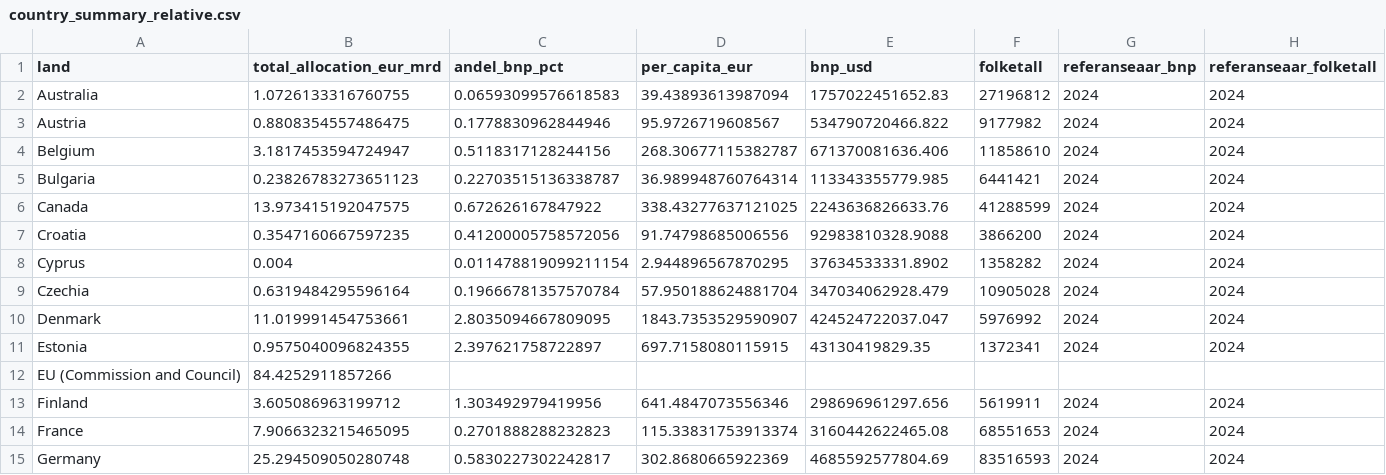
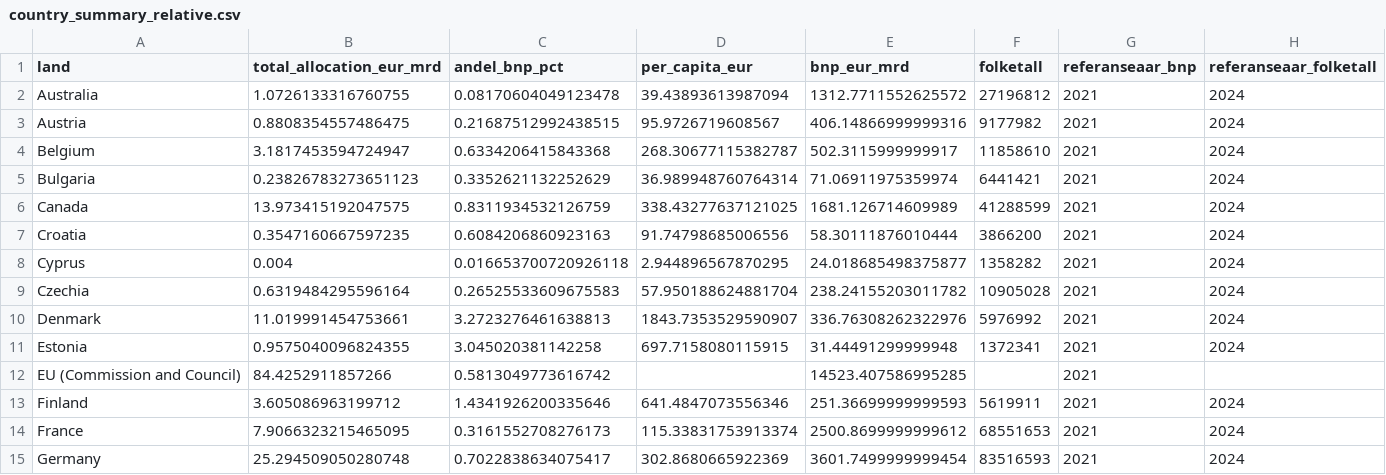
Before and after one commit to marhip97/ukrainastotte, a CSV file: data/processed/country_summary_relative.csv, drawn as a sheet; only a part is shown; the diff covers the shown part only.

```diff
--- a/data/processed/country_summary_relative.csv
+++ b/data/processed/country_summary_relative.csv
@@ -1,15 +1,15 @@
-land,total_allocation_eur_mrd,andel_bnp_pct,per_capita_eur,bnp_usd,folketall,referanseaar_bnp,referanseaar_folketall
-Australia,1.0726133316760755,0.06593099576618583,39.43893613987094,1757022451652.83,27196812,2024,2024
-Austria,0.8808354557486475,0.1778830962844946,95.9726719608567,534790720466.822,9177982,2024,2024
-Belgium,3.1817453594724947,0.5118317128244156,268.30677115382787,671370081636.406,11858610,2024,2024
-Bulgaria,0.23826783273651123,0.22703515136338787,36.989948760764314,113343355779.985,6441421,2024,2024
-Canada,13.973415192047575,0.672626167847922,338.43277637121025,2243636826633.76,41288599,2024,2024
-Croatia,0.3547160667597235,0.41200005758572056,91.74798685006556,92983810328.9088,3866200,2024,2024
-Cyprus,0.004,0.011478819099211154,2.944896567870295,37634533331.8902,1358282,2024,2024
-Czechia,0.6319484295596164,0.19666781357570784,57.950188624881704,347034062928.479,10905028,2024,2024
-Denmark,11.019991454753661,2.8035094667809095,1843.7353529590907,424524722037.047,5976992,2024,2024
-Estonia,0.9575040096824355,2.397621758722897,697.7158080115915,43130419829.35,1372341,2024,2024
-EU (Commission and Council),84.4252911857266,,,,,,
-Finland,3.605086963199712,1.303492979419956,641.4847073556346,298696961297.656,5619911,2024,2024
-France,7.9066323215465095,0.2701888288232823,115.33831753913374,3160442622465.08,68551653,2024,2024
-Germany,25.294509050280748,0.5830227302242817,302.8680665922369,4685592577804.69,83516593,2024,2024
+land,total_allocation_eur_mrd,andel_bnp_pct,per_capita_eur,bnp_eur_mrd,folketall,referanseaar_bnp,referanseaar_folketall
+Australia,1.0726133316760755,0.08170604049123478,39.43893613987094,1312.7711552625572,27196812,2021,2024
+Austria,0.8808354557486475,0.21687512992438515,95.9726719608567,406.14866999999316,9177982,2021,2024
+Belgium,3.1817453594724947,0.6334206415843368,268.30677115382787,502.3115999999917,11858610,2021,2024
+Bulgaria,0.23826783273651123,0.3352621132252629,36.989948760764314,71.06911975359974,6441421,2021,2024
+Canada,13.973415192047575,0.8311934532126759,338.43277637121025,1681.126714609989,41288599,2021,2024
+Croatia,0.3547160667597235,0.6084206860923163,91.74798685006556,58.30111876010444,3866200,2021,2024
+Cyprus,0.004,0.016653700720926118,2.944896567870295,24.018685498375877,1358282,2021,2024
+Czechia,0.6319484295596164,0.26525533609675583,57.950188624881704,238.24155203011782,10905028,2021,2024
+Denmark,11.019991454753661,3.2723276461638813,1843.7353529590907,336.76308262322976,5976992,2021,2024
+Estonia,0.9575040096824355,3.045020381142258,697.7158080115915,31.44491299999948,1372341,2021,2024
+EU (Commission and Council),84.4252911857266,0.5813049773616742,,14523.407586995285,,2021,
+Finland,3.605086963199712,1.4341926200335646,641.4847073556346,251.36699999999593,5619911,2021,2024
+France,7.9066323215465095,0.3161552708276173,115.33831753913374,2500.8699999999612,68551653,2021,2024
+Germany,25.294509050280748,0.7022838634075417,302.8680665922369,3601.7499999999454,83516593,2021,2024
```
Also changed, not shown: 84 edited cells elsewhere in this file, 11 other files.
